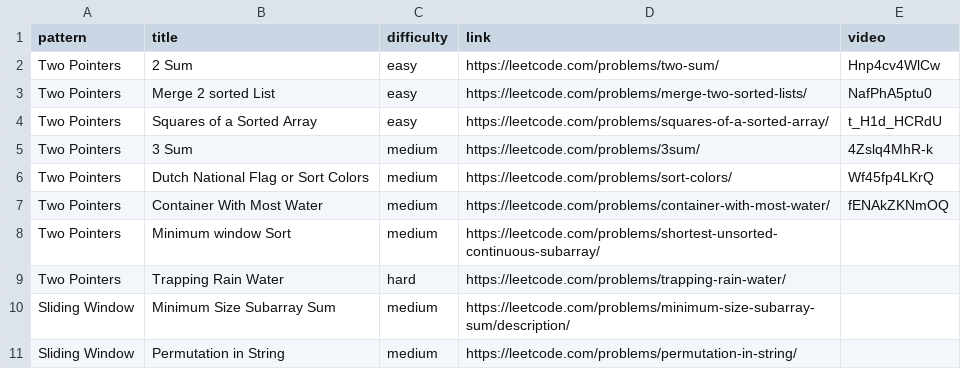
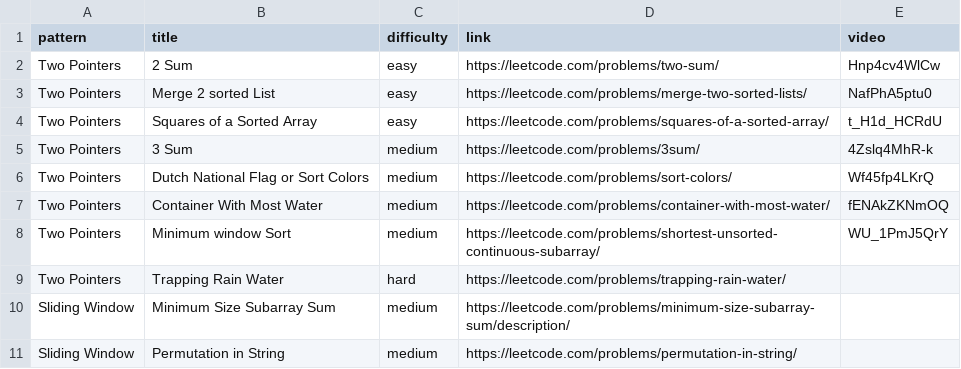
Before and after one commit to sauravgupta2800/coding-patterns, a CSV file: src/coding-patterns-questions.csv, drawn as a sheet; only a part is shown.

```diff
--- a/src/coding-patterns-questions.csv
+++ b/src/coding-patterns-questions.csv
@@ -7,3 +7,3 @@ Two Pointers,Dutch National Flag or Sort Colors,medium,https://leetcode.com/prob
 Two Pointers,Container With Most Water,medium,https://leetcode.com/problems/container-with-most-water/,fENAkZKNmOQ
-Two Pointers,Minimum window Sort,medium,https://leetcode.com/problems/shortest-unsorted-continuous-subarray/,
+Two Pointers,Minimum window Sort,medium,https://leetcode.com/problems/shortest-unsorted-continuous-subarray/,WU_1PmJ5QrY
 Two Pointers,Trapping Rain Water,hard,https://leetcode.com/problems/trapping-rain-water/,
```
Also changed, not shown: 1 other file.
